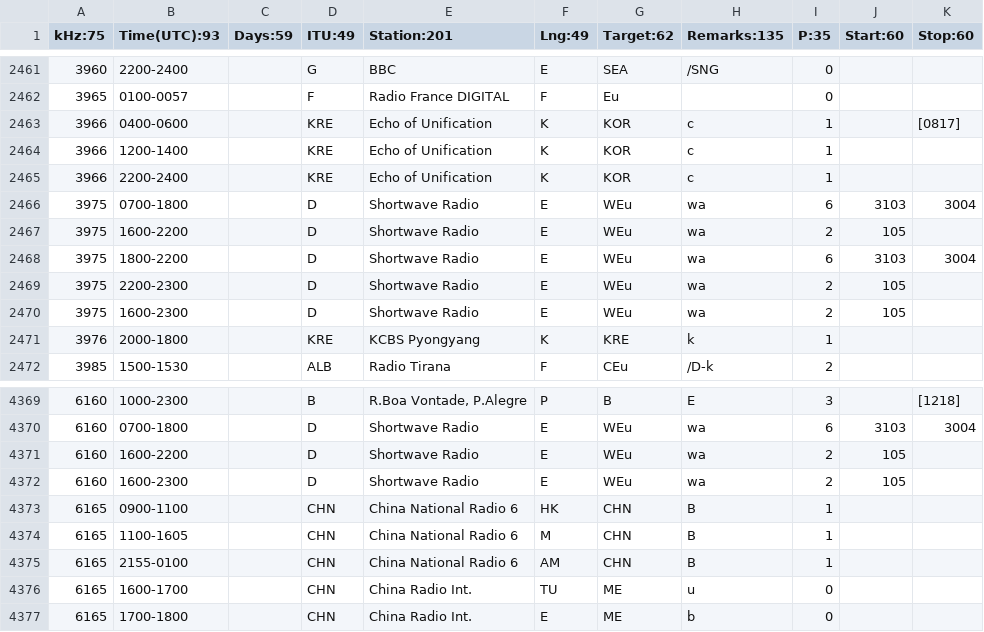
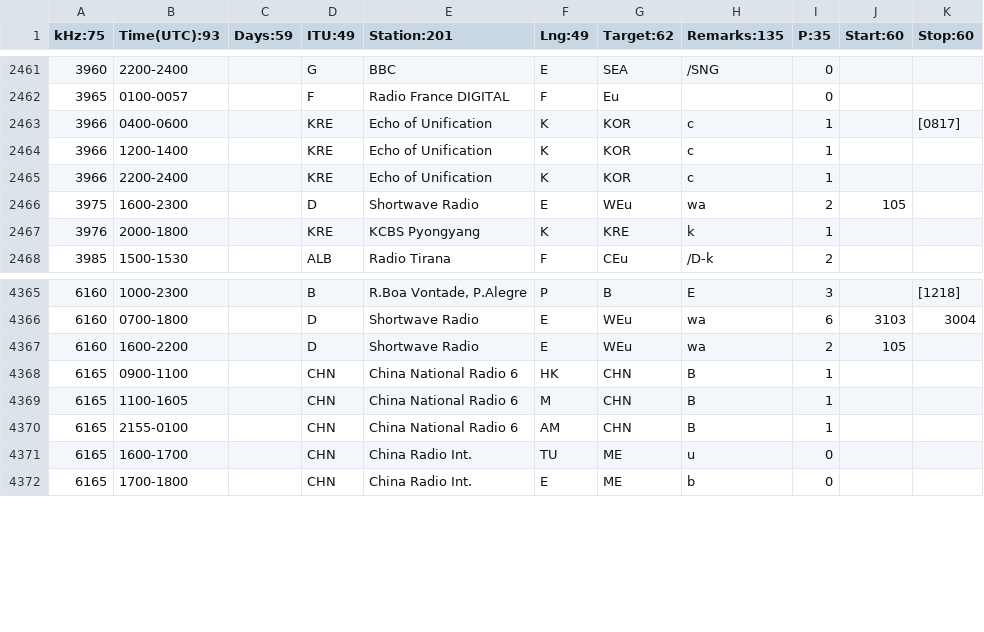
Before and after one commit to skywaveapps/skywaveschedules, a CSV file: edata.csv, drawn as a sheet; only a part is shown, gaps mark what is left out.

Commit message:
Add files via upload

```diff
--- a/edata.csv
+++ b/edata.csv
@@ -2465,6 +2465,2 @@ kHz:75;Time(UTC):93;Days:59;ITU:49;Station:201;Lng:49;Target:62;Remarks:135;P:35
 3966;2200-2400;;KRE;Echo of Unification;K;KOR;c;1;;
-3975;0700-1800;;D;Shortwave Radio;E;WEu;wa;6;3103;3004
-3975;1600-2200;;D;Shortwave Radio;E;WEu;wa;2;105;
-3975;1800-2200;;D;Shortwave Radio;E;WEu;wa;6;3103;3004
-3975;2200-2300;;D;Shortwave Radio;E;WEu;wa;2;105;
 3975;1600-2300;;D;Shortwave Radio;E;WEu;wa;2;105;
@@ -4371,3 +4367,2 @@ kHz:75;Time(UTC):93;Days:59;ITU:49;Station:201;Lng:49;Target:62;Remarks:135;P:35
 6160;1600-2200;;D;Shortwave Radio;E;WEu;wa;2;105;
-6160;1600-2300;;D;Shortwave Radio;E;WEu;wa;2;105;
 6165;0900-1100;;CHN;China National Radio 6;HK;CHN;B;1;;
```
